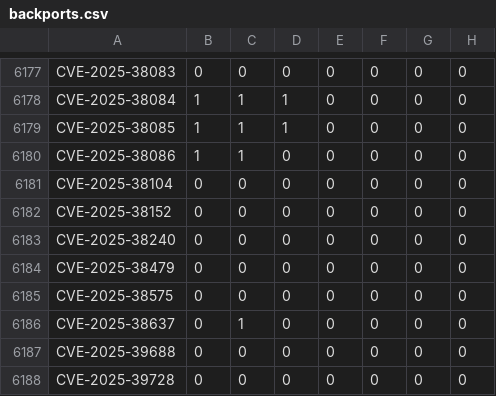
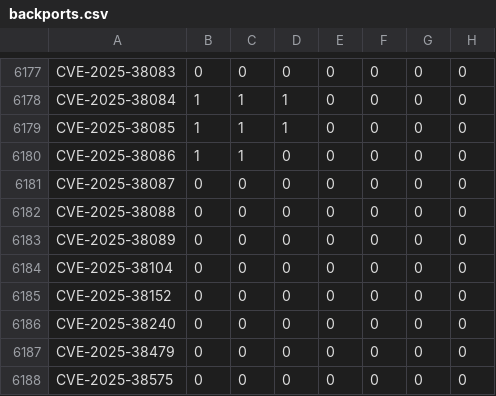
Before and after one commit to sirdarckcat/linux-queries, a CSV file: backports.csv, drawn as a sheet; only a part is shown, gaps mark what is left out; the shorter side is filled out with more unchanged rows.

```diff
--- a/backports.csv
+++ b/backports.csv
@@ -6180,2 +6180,5 @@ CVE-2025-38085,1,1,1,0,0,0,0
 CVE-2025-38086,1,1,0,0,0,0,0
+CVE-2025-38087,0,0,0,0,0,0,0
+CVE-2025-38088,0,0,0,0,0,0,0
+CVE-2025-38089,0,0,0,0,0,0,0
 CVE-2025-38104,0,0,0,0,0,0,0
```
